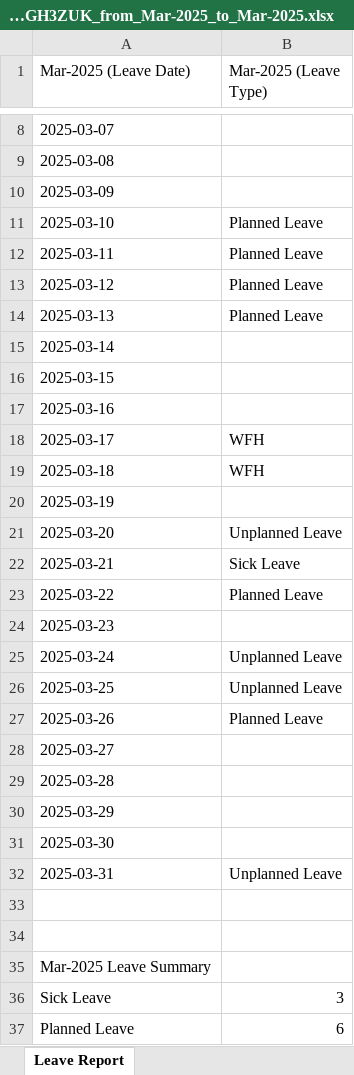
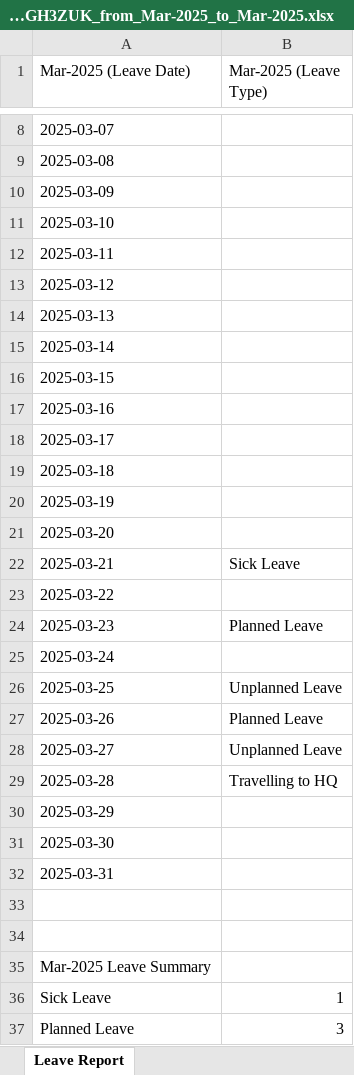
Before and after one commit to VarunDRS/HRBP-FullStack-Neo, an Excel workbook: backend/slack-hrbp/reports/Attendance_U08EMGH3ZUK_from_Mar-2025_to_Mar-2025.xlsx, sheet Leave Report, drawn as a sheet; only a part is shown, gaps mark what is left out; values as stored, in another font and other column widths than the file's, no borders; the diff covers the shown part only; the diff names each change by its address in the sheet, - before the commit and + after, or states it on an @@ line.

```diff
--- a/backend/slack-hrbp/reports/Attendance_U08EMGH3ZUK_from_Mar-2025_to_Mar-2025.xlsx (sheet Leave Report)
+++ b/backend/slack-hrbp/reports/Attendance_U08EMGH3ZUK_from_Mar-2025_to_Mar-2025.xlsx (sheet Leave Report)
-B11:B14 (Mar-2025 (Leave Type)): Planned Leave
+B11:B14 (Mar-2025 (Leave Type)): (empty)
-B18:B19 (Mar-2025 (Leave Type)): WFH
+B18:B19 (Mar-2025 (Leave Type)): (empty)
-B21 (Mar-2025 (Leave Type)): Unplanned Leave
+B21 (Mar-2025 (Leave Type)): (empty)
-B23 (Mar-2025 (Leave Type)): Planned Leave
+B23 (Mar-2025 (Leave Type)): (empty)
-B24 (Mar-2025 (Leave Type)): (empty)
+B24 (Mar-2025 (Leave Type)): Planned Leave
-B25 (Mar-2025 (Leave Type)): Unplanned Leave
+B25 (Mar-2025 (Leave Type)): (empty)
-B28 (Mar-2025 (Leave Type)): (empty)
+B28 (Mar-2025 (Leave Type)): Unplanned Leave
-B29 (Mar-2025 (Leave Type)): (empty)
+B29 (Mar-2025 (Leave Type)): Travelling to HQ
-B32 (Mar-2025 (Leave Type)): Unplanned Leave
+B32 (Mar-2025 (Leave Type)): (empty)
-B36 (Mar-2025 (Leave Type)): 3
+B36 (Mar-2025 (Leave Type)): 1
-B37 (Mar-2025 (Leave Type)): 6
+B37 (Mar-2025 (Leave Type)): 3
```
Also changed, not shown: 5 edited cells elsewhere in this sheet, backend/slack-hrbp/monthreports/Attendance__from_2024-01_to_2025-03.xlsx, backend/slack-hrbp/monthreports/Attendance__from_2025-02_to_2025-03.xlsx, 5 other files.
